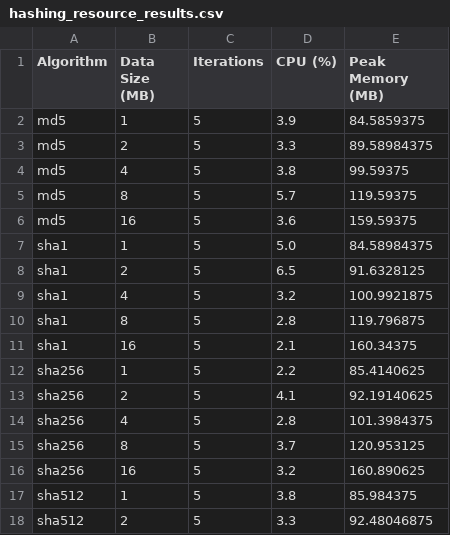
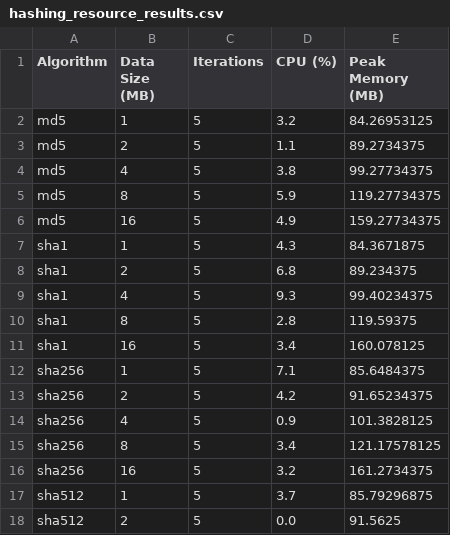
Before and after one commit to locoioioi/Blake2b_Security_Research, a CSV file: text-input/results/Windows/hashing_resource_results.csv, drawn as a sheet; only a part is shown; the diff covers the shown part only.

```diff
--- a/text-input/results/Windows/hashing_resource_results.csv
+++ b/text-input/results/Windows/hashing_resource_results.csv
@@ -1,18 +1,18 @@
 Algorithm,Data Size (MB),Iterations,CPU (%),Peak Memory (MB)
-md5,1,5,3.9,84.5859375
-md5,2,5,3.3,89.58984375
-md5,4,5,3.8,99.59375
-md5,8,5,5.7,119.59375
-md5,16,5,3.6,159.59375
-sha1,1,5,5.0,84.58984375
-sha1,2,5,6.5,91.6328125
-sha1,4,5,3.2,100.9921875
-sha1,8,5,2.8,119.796875
-sha1,16,5,2.1,160.34375
-sha256,1,5,2.2,85.4140625
-sha256,2,5,4.1,92.19140625
-sha256,4,5,2.8,101.3984375
-sha256,8,5,3.7,120.953125
-sha256,16,5,3.2,160.890625
-sha512,1,5,3.8,85.984375
-sha512,2,5,3.3,92.48046875
+md5,1,5,3.2,84.26953125
+md5,2,5,1.1,89.2734375
+md5,4,5,3.8,99.27734375
+md5,8,5,5.9,119.27734375
+md5,16,5,4.9,159.27734375
+sha1,1,5,4.3,84.3671875
+sha1,2,5,6.8,89.234375
+sha1,4,5,9.3,99.40234375
+sha1,8,5,2.8,119.59375
+sha1,16,5,3.4,160.078125
+sha256,1,5,7.1,85.6484375
+sha256,2,5,4.2,91.65234375
+sha256,4,5,0.9,101.3828125
+sha256,8,5,3.4,121.17578125
+sha256,16,5,3.2,161.2734375
+sha512,1,5,3.7,85.79296875
+sha512,2,5,0.0,91.5625
```
Also changed, not shown: 45 edited cells elsewhere in this file, text-input/results/Windows/hashing_resource_statistics.csv, 20 other files.
